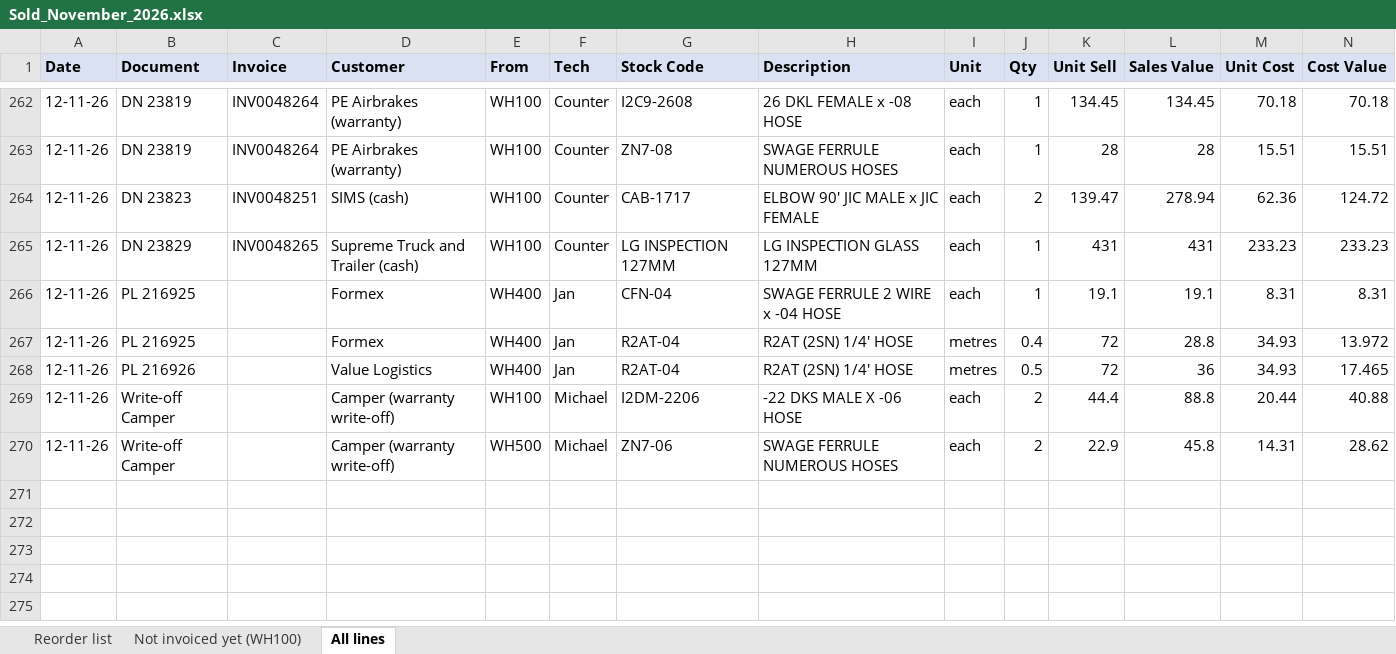
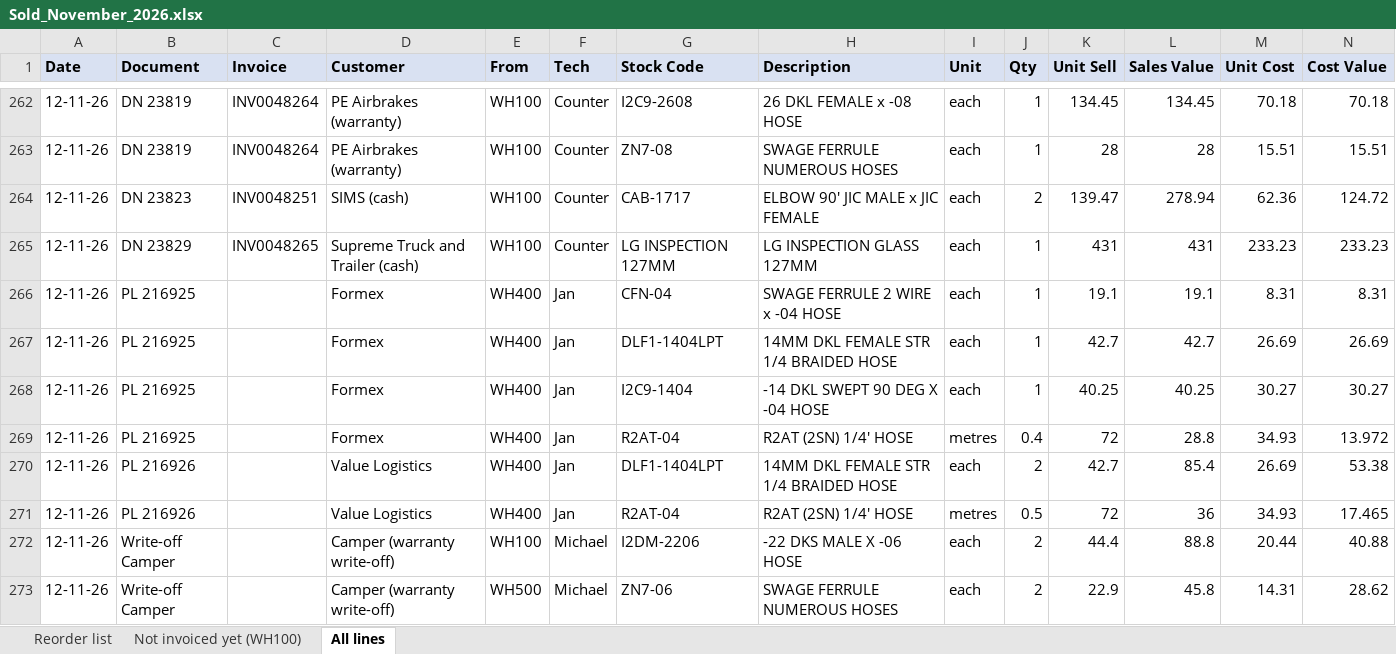
Before and after one commit to MichaelB1300/Pirtek-stock---live, an Excel workbook: Sold_November_2026.xlsx, sheet All lines, drawn as a sheet; only a part is shown, gaps mark what is left out; values as stored, in another font and other column widths than the file's, no borders; the diff names each change by its address in the sheet, - before the commit and + after, or states it on an @@ line.

```diff
--- a/Sold_November_2026.xlsx (sheet All lines)
+++ b/Sold_November_2026.xlsx (sheet All lines)
+row 267: 12-11-26 | PL 216925 |  | Formex | WH400 | Jan | DLF1-1404LPT | 14MM DKL FEMALE STR 1/4 BRAIDED HOSE | each | 1 | 42.7 | 42.7 | 26.69 | 26.69
+row 268: 12-11-26 | PL 216925 |  | Formex | WH400 | Jan | I2C9-1404 | -14 DKL SWEPT 90 DEG X -04 HOSE | each | 1 | 40.25 | 40.25 | 30.27 | 30.27
+row 270: 12-11-26 | PL 216926 |  | Value Logistics | WH400 | Jan | DLF1-1404LPT | 14MM DKL FEMALE STR 1/4 BRAIDED HOSE | each | 2 | 42.7 | 85.4 | 26.69 | 53.38
```
Also changed, not shown: sheet Reorder list, sheet Not invoiced yet (WH100), 2 other files.
